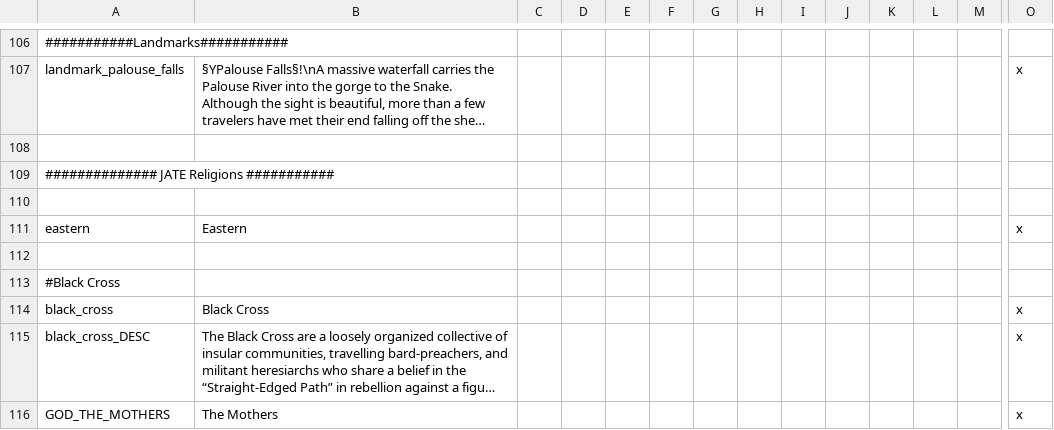
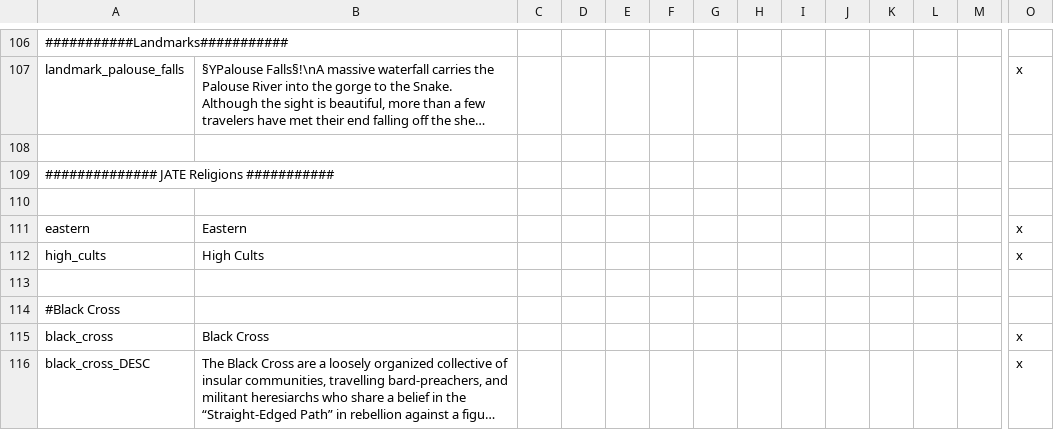
Before and after one commit to ShiatAli/JAtE, a CSV file: Just After the End/localisation/00_JATE.csv, drawn as a sheet; only a part is shown, gaps mark what is left out; the shorter side is filled out with more unchanged rows; long unchanged cells end in …; rows hold the shown columns only; the diff covers the shown part only; the diff names each change by its address in the sheet, - before the commit and + after, or states it on an @@ line.

Commit message:
high cultist updates

```diff
--- a/Just After the End/localisation/00_JATE.csv
+++ b/Just After the End/localisation/00_JATE.csv
+row 112: high_cults | High Cults |  |  |  |  |  |  |  |  |  |  |  | x
```
Also changed, not shown: 54 added rows elsewhere in this file, 1 other file.
